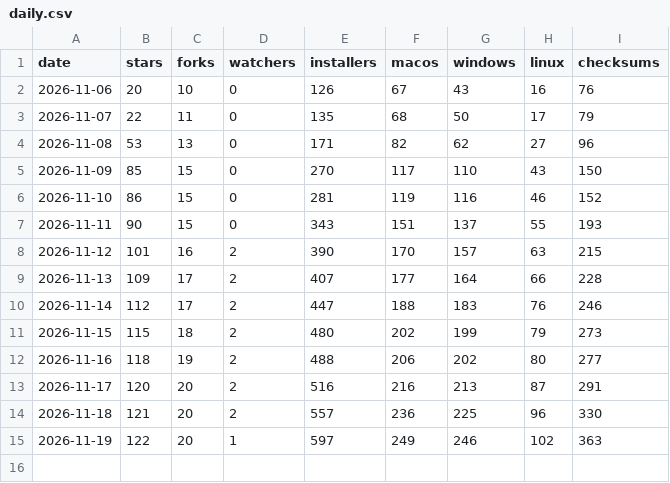
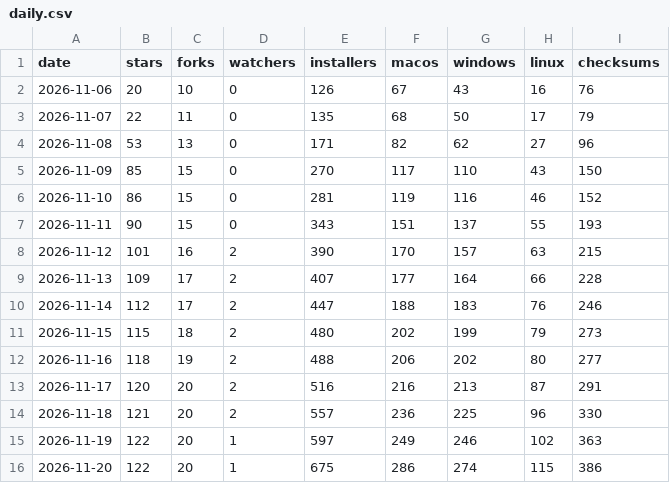
Before and after one commit to 2hjaito/davish, a CSV file: daily.csv, drawn as a sheet; the diff names each change by its address in the sheet, - before the commit and + after, or states it on an @@ line.

```diff
--- a/daily.csv
+++ b/daily.csv
+row 16: 2026-11-20 | 122 | 20 | 1 | 675 | 286 | 274 | 115 | 386
```
Also changed, not shown: paths.csv, referrers.csv, 3 other files.
